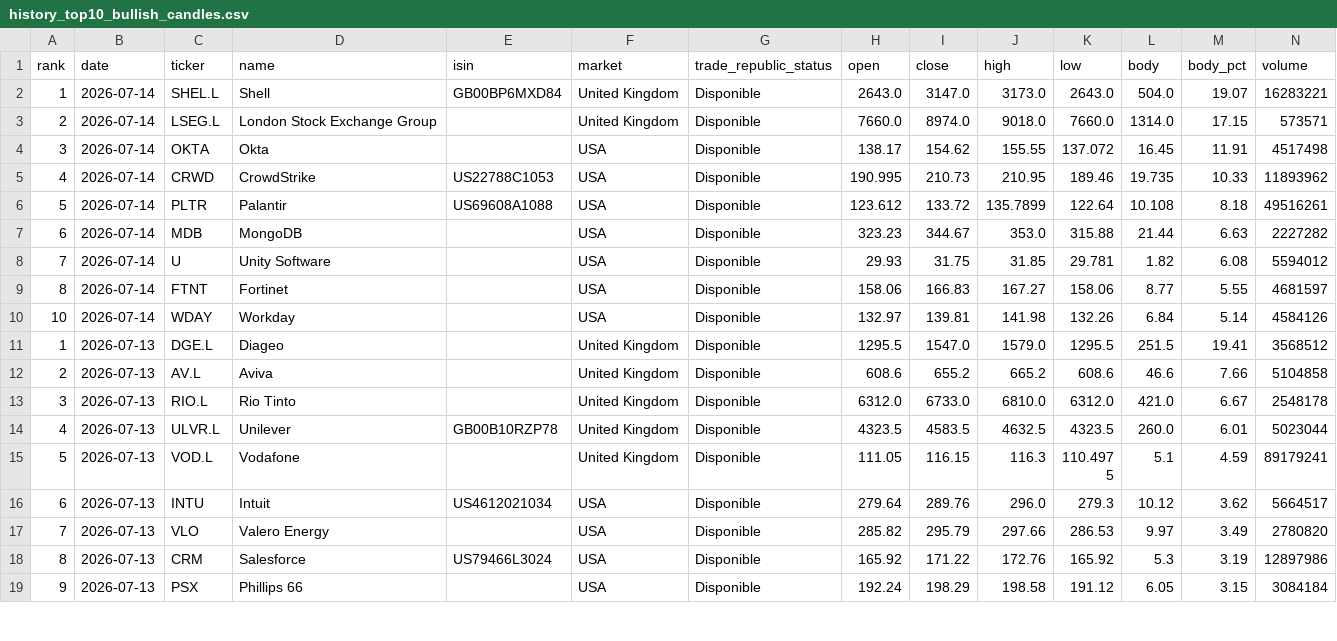
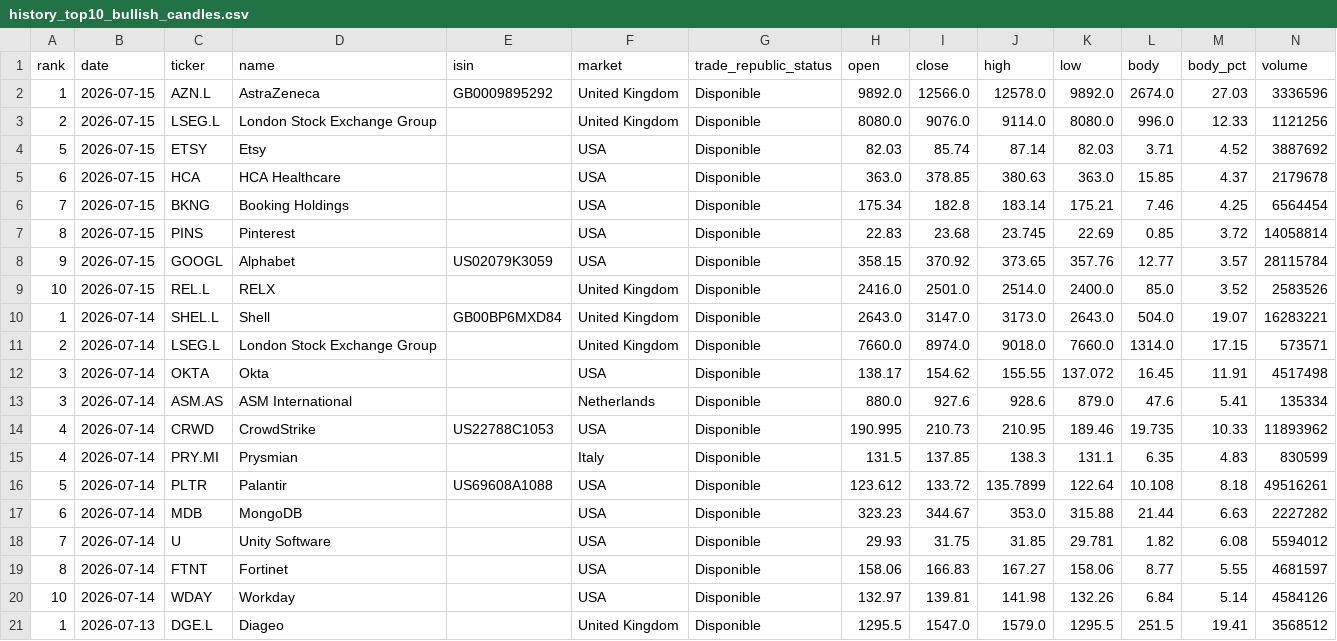
Before and after one commit to instialejandro-stack/stock-candle-scanner-actions, a CSV file: output/history_top10_bullish_candles.csv, drawn as a sheet; only a part is shown; the shorter side is filled out with more unchanged rows.

```diff
--- a/output/history_top10_bullish_candles.csv
+++ b/output/history_top10_bullish_candles.csv
@@ -1,2 +1,10 @@
 rank,date,ticker,name,isin,market,trade_republic_status,open,close,high,low,body,body_pct,volume
+1,2026-07-15,AZN.L,AstraZeneca,GB0009895292,United Kingdom,Disponible,9892.0,12566.0,12578.0,9892.0,2674.0,27.03,3336596
+2,2026-07-15,LSEG.L,London Stock Exchange Group,,United Kingdom,Disponible,8080.0,9076.0,9114.0,8080.0,996.0,12.33,1121256
+5,2026-07-15,ETSY,Etsy,,USA,Disponible,82.03,85.74,87.14,82.03,3.71,4.52,3887692
+6,2026-07-15,HCA,HCA Healthcare,,USA,Disponible,363.0,378.85,380.63,363.0,15.85,4.37,2179678
+7,2026-07-15,BKNG,Booking Holdings,,USA,Disponible,175.34,182.8,183.14,175.21,7.46,4.25,6564454
+8,2026-07-15,PINS,Pinterest,,USA,Disponible,22.83,23.68,23.745,22.69,0.85,3.72,14058814
+9,2026-07-15,GOOGL,Alphabet,US02079K3059,USA,Disponible,358.15,370.92,373.65,357.76,12.77,3.57,28115784
+10,2026-07-15,REL.L,RELX,,United Kingdom,Disponible,2416.0,2501.0,2514.0,2400.0,85.0,3.52,2583526
 1,2026-07-14,SHEL.L,Shell,GB00BP6MXD84,United Kingdom,Disponible,2643.0,3147.0,3173.0,2643.0,504.0,19.07,16283221
@@ -4,3 +12,5 @@ rank,date,ticker,name,isin,market,trade_republic_status,open,close,high,low,body
 3,2026-07-14,OKTA,Okta,,USA,Disponible,138.17,154.62,155.55,137.072,16.45,11.91,4517498
+3,2026-07-14,ASM.AS,ASM International,,Netherlands,Disponible,880.0,927.6,928.6,879.0,47.6,5.41,135334
 4,2026-07-14,CRWD,CrowdStrike,US22788C1053,USA,Disponible,190.995,210.73,210.95,189.46,19.735,10.33,11893962
+4,2026-07-14,PRY.MI,Prysmian,,Italy,Disponible,131.5,137.85,138.3,131.1,6.35,4.83,830599
 5,2026-07-14,PLTR,Palantir,US69608A1088,USA,Disponible,123.612,133.72,135.7899,122.64,10.108,8.18,49516261
```
Also changed, not shown: output/history_intraday_candidates.csv, output/intraday_candidates.csv, 2 other files.
